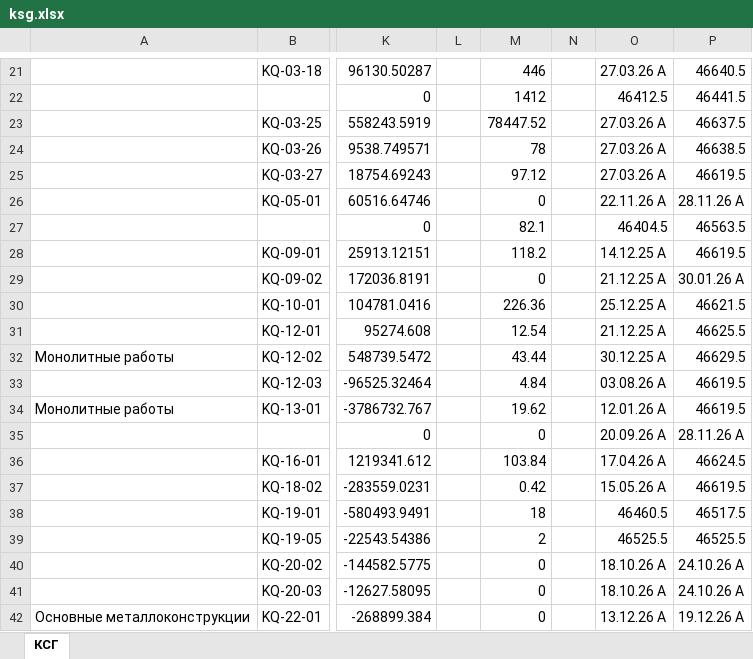
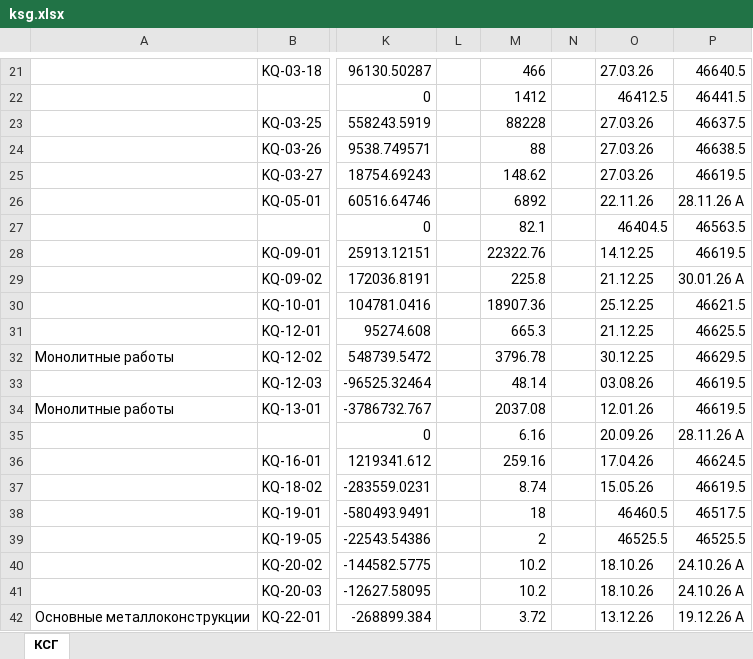
Before and after one commit to shotik83-netizen/model, an Excel workbook: data/contractors/derived-4700134228/sources/ksg.xlsx, sheet КСГ, drawn as a sheet; only a part is shown, gaps mark what is left out; values as stored, in another font and other column widths than the file's, no borders; the diff covers the shown part only; the diff names each change by its address in the sheet, - before the commit and + after, or states it on an @@ line.

```diff
--- a/data/contractors/derived-4700134228/sources/ksg.xlsx (sheet КСГ)
+++ b/data/contractors/derived-4700134228/sources/ksg.xlsx (sheet КСГ)
-M21: 446
+M21: 466
-O21: 27.03.26 A
+O21: 27.03.26
-M23: 78447.52
+M23: 88228
-O23:O25: 27.03.26 A
+O23:O25: 27.03.26
-M24: 78
+M24: 88
-M25: 97.12
+M25: 148.62
-M26: 0
+M26: 6892
-O26: 22.11.26 A
+O26: 22.11.26
-M28: 118.2
+M28: 22322.76
-O28: 14.12.25 A
+O28: 14.12.25
-M29: 0
+M29: 225.8
-O29: 21.12.25 A
+O29: 21.12.25
-M30: 226.36
+M30: 18907.36
-O30: 25.12.25 A
+O30: 25.12.25
-M31: 12.54
+M31: 665.3
-O31: 21.12.25 A
+O31: 21.12.25
-M32: 43.44
+M32: 3796.78
-O32: 30.12.25 A
+O32: 30.12.25
-M33: 4.84
+M33: 48.14
-O33: 03.08.26 A
+O33: 03.08.26
-M34: 19.62
+M34: 2037.08
-O34: 12.01.26 A
+O34: 12.01.26
-M35: 0
+M35: 6.16
-O35: 20.09.26 A
+O35: 20.09.26
-M36: 103.84
+M36: 259.16
-O36: 17.04.26 A
+O36: 17.04.26
-M37: 0.42
+M37: 8.74
-O37: 15.05.26 A
+O37: 15.05.26
-M40:M41: 0
+M40:M41: 10.2
-O40:O41: 18.10.26 A
+O40:O41: 18.10.26
-M42: 0
+M42: 3.72
-O42: 13.12.26 A
+O42: 13.12.26
```
Also changed, not shown: 1 added row, 1 removed row and 145 edited cells elsewhere in this sheet.
